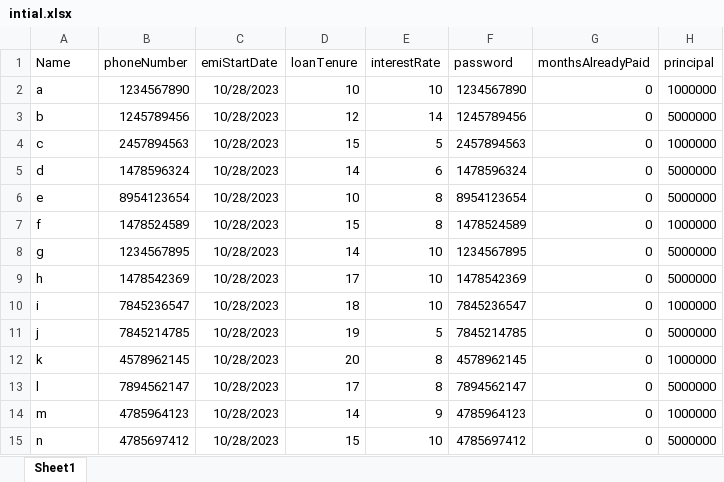
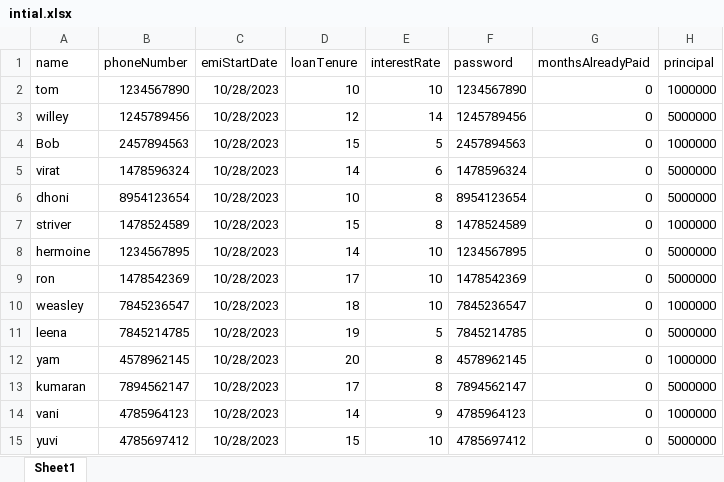
Before and after one commit to kumaran-404/Finance_App, an Excel workbook: frontend/intial.xlsx, sheet Sheet1, drawn as a sheet; values as stored, in another font and other column widths than the file's, no borders; the diff names each change by its address in the sheet, - before the commit and + after, or states it on an @@ line.

```diff
--- a/frontend/intial.xlsx (sheet Sheet1)
+++ b/frontend/intial.xlsx (sheet Sheet1)
-A1: Name
+A1: name
-A2 (name): a
+A2 (name): tom
-A3 (name): b
+A3 (name): willey
-A4 (name): c
+A4 (name): Bob
-A5 (name): d
+A5 (name): virat
-A6 (name): e
+A6 (name): dhoni
-A7 (name): f
+A7 (name): striver
-A8 (name): g
+A8 (name): hermoine
-A9 (name): h
+A9 (name): ron
-A10 (name): i
+A10 (name): weasley
-A11 (name): j
+A11 (name): leena
-A12 (name): k
+A12 (name): yam
-A13 (name): l
+A13 (name): kumaran
-A14 (name): m
+A14 (name): vani
-A15 (name): n
+A15 (name): yuvi
```
Also changed, not shown: 19 other files.
